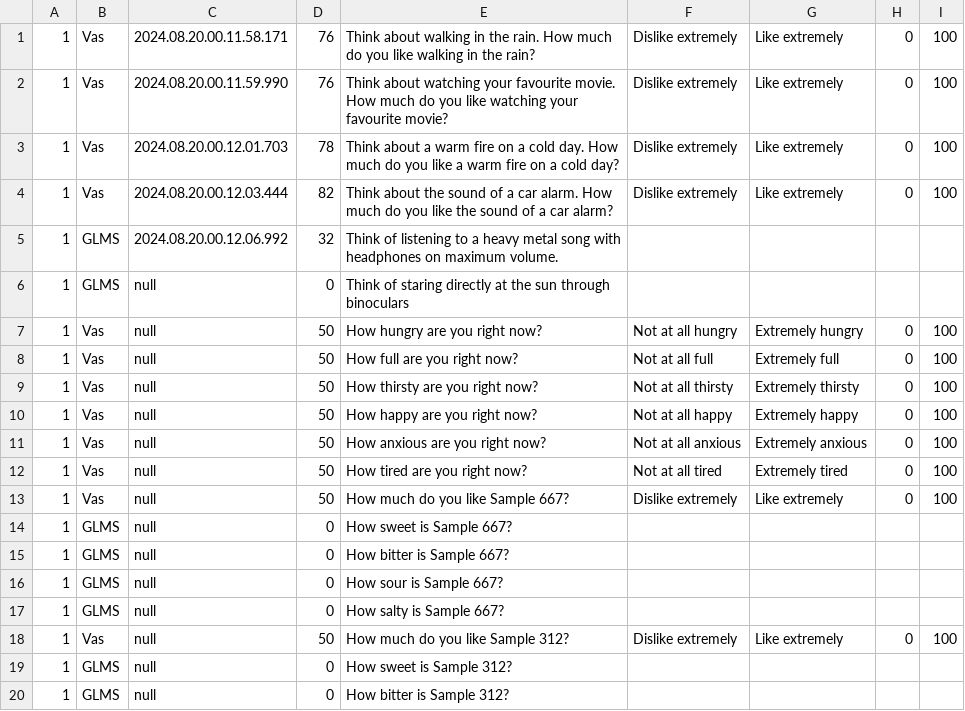
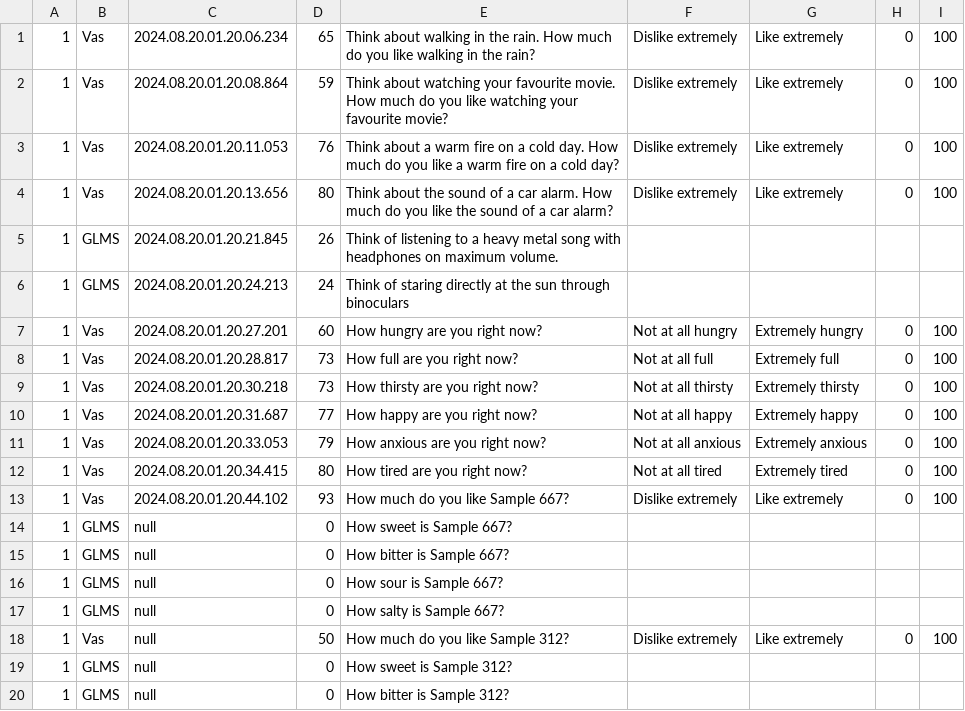
Before and after one commit to httgiang/Sensory-Experiment-Platform, a CSV file: results/Taste Screener 2019_20.csv, drawn as a sheet; only a part is shown.

```diff
--- a/results/Taste Screener 2019_20.csv
+++ b/results/Taste Screener 2019_20.csv
@@ -1,14 +1,14 @@
-1,Vas,2024.08.20.00.11.58.171,76,Think about walking in the rain. How much do you like walking in the rain?,Dislike extremely,Like extremely,0,100
-1,Vas,2024.08.20.00.11.59.990,76,Think about watching your favourite movie. How much do you like watching your favourite movie?,Dislike extremely,Like extremely,0,100
-1,Vas,2024.08.20.00.12.01.703,78,Think about a warm fire on a cold day. How much do you like a warm fire on a cold day?,Dislike extremely,Like extremely,0,100
-1,Vas,2024.08.20.00.12.03.444,82,Think about the sound of a car alarm. How much do you like the sound of a car alarm?,Dislike extremely,Like extremely,0,100
-1,GLMS ,2024.08.20.00.12.06.992,32,Think of listening to a heavy metal song with headphones on maximum volume.
-1,GLMS ,null,0,Think of staring directly at the sun through binoculars
-1,Vas,null,50,How hungry are you right now?,Not at all hungry,Extremely hungry,0,100
-1,Vas,null,50,How full are you right now?,Not at all full,Extremely full,0,100
-1,Vas,null,50,How thirsty are you right now?,Not at all thirsty,Extremely thirsty,0,100
-1,Vas,null,50,How happy are you right now?,Not at all happy,Extremely happy,0,100
-1,Vas,null,50,How anxious are you right now?,Not at all anxious,Extremely anxious,0,100
-1,Vas,null,50,How tired are you right now?,Not at all tired,Extremely tired,0,100
-1,Vas,null,50,How much do you like Sample 667?,Dislike extremely,Like extremely,0,100
+1,Vas,2024.08.20.01.20.06.234,65,Think about walking in the rain. How much do you like walking in the rain?,Dislike extremely,Like extremely,0,100
+1,Vas,2024.08.20.01.20.08.864,59,Think about watching your favourite movie. How much do you like watching your favourite movie?,Dislike extremely,Like extremely,0,100
+1,Vas,2024.08.20.01.20.11.053,76,Think about a warm fire on a cold day. How much do you like a warm fire on a cold day?,Dislike extremely,Like extremely,0,100
+1,Vas,2024.08.20.01.20.13.656,80,Think about the sound of a car alarm. How much do you like the sound of a car alarm?,Dislike extremely,Like extremely,0,100
+1,GLMS ,2024.08.20.01.20.21.845,26,Think of listening to a heavy metal song with headphones on maximum volume.
+1,GLMS ,2024.08.20.01.20.24.213,24,Think of staring directly at the sun through binoculars
+1,Vas,2024.08.20.01.20.27.201,60,How hungry are you right now?,Not at all hungry,Extremely hungry,0,100
+1,Vas,2024.08.20.01.20.28.817,73,How full are you right now?,Not at all full,Extremely full,0,100
+1,Vas,2024.08.20.01.20.30.218,73,How thirsty are you right now?,Not at all thirsty,Extremely thirsty,0,100
+1,Vas,2024.08.20.01.20.31.687,77,How happy are you right now?,Not at all happy,Extremely happy,0,100
+1,Vas,2024.08.20.01.20.33.053,79,How anxious are you right now?,Not at all anxious,Extremely anxious,0,100
+1,Vas,2024.08.20.01.20.34.415,80,How tired are you right now?,Not at all tired,Extremely tired,0,100
+1,Vas,2024.08.20.01.20.44.102,93,How much do you like Sample 667?,Dislike extremely,Like extremely,0,100
 1,GLMS ,null,0,How sweet is Sample 667?
```
Also changed, not shown: results/Taste Screener 2019_20/1.csv, 4 other files.
